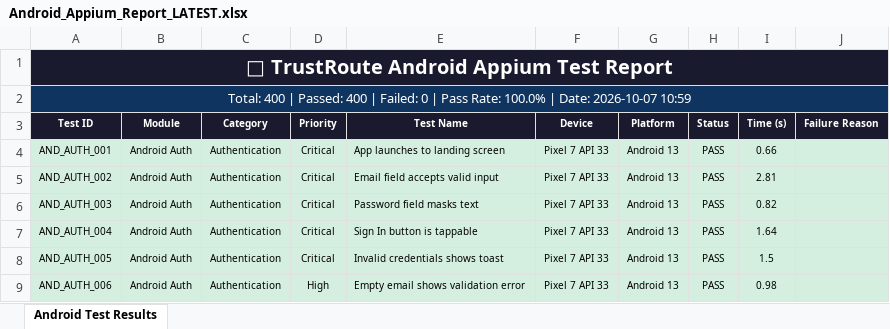
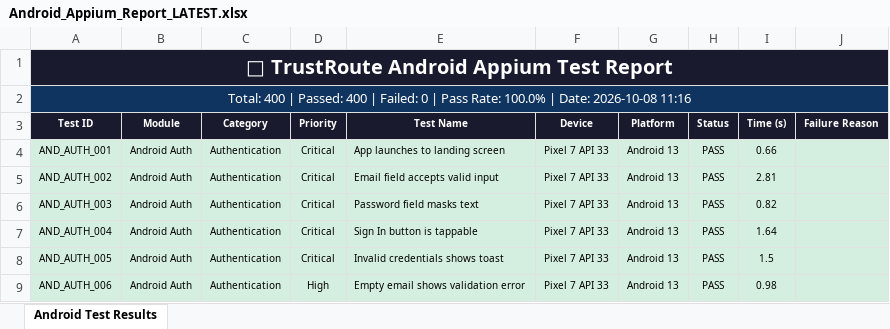
Before and after one commit to Rhema5/trustroute-PDD, an Excel workbook: Test Results/Android/Android_Appium_Report_LATEST.xlsx, sheet Android Test Results, drawn as a sheet; only a part is shown; values as stored, in another font and other column widths than the file's, no borders; the diff names each change by its address in the sheet, - before the commit and + after, or states it on an @@ line.

```diff
--- a/Test Results/Android/Android_Appium_Report_LATEST.xlsx (sheet Android Test Results)
+++ b/Test Results/Android/Android_Appium_Report_LATEST.xlsx (sheet Android Test Results)
-A2 (Test ID): …| Date: 2026-10-07 10:59
+A2 (Test ID): …| Date: 2026-10-08 11:16
```
Also changed, not shown: 2 other files.
